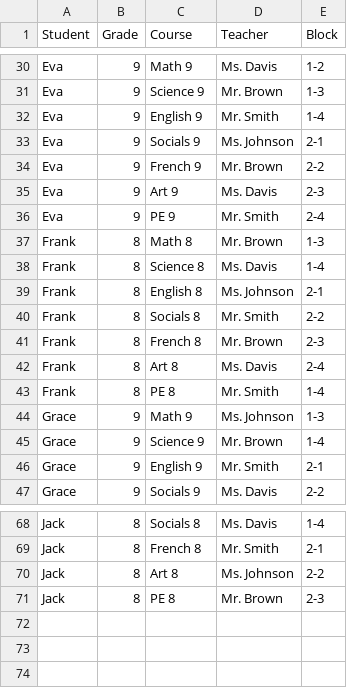
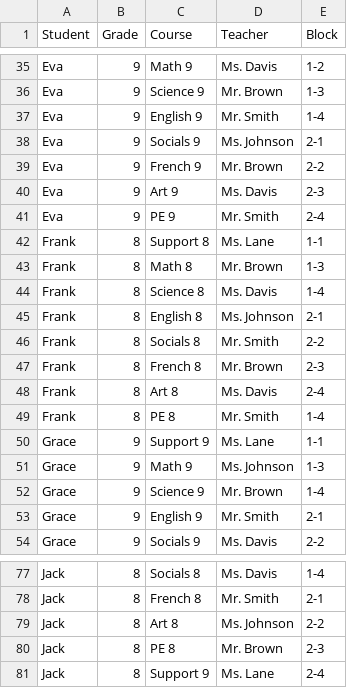
Before and after one commit to nicolebid/synched_support, a CSV file: data/student.csv, drawn as a sheet; only a part is shown, gaps mark what is left out; the diff covers the shown part only; the diff names each change by its address in the sheet, - before the commit and + after, or states it on an @@ line.

```diff
--- a/data/student.csv
+++ b/data/student.csv
+row 42: Frank | 8 | Support 8 | Ms. Lane | 1-1
+row 50: Grace | 9 | Support 9 | Ms. Lane | 1-1
+row 81: Jack | 8 | Support 9 | Ms. Lane | 2-4
```
Also changed, not shown: 7 added rows elsewhere in this file, 5 other files.
